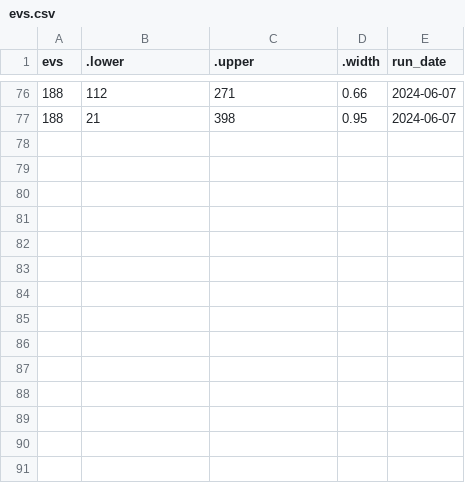
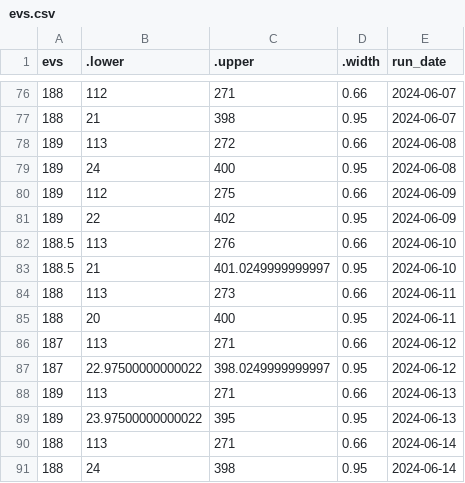
Before and after one commit to markjrieke/2024-potus, a CSV file: out/polls/evs.csv, drawn as a sheet; only a part is shown, gaps mark what is left out.

```diff
--- a/out/polls/evs.csv
+++ b/out/polls/evs.csv
@@ -77 +77,15 @@ evs,.lower,.upper,.width,run_date
 188,21,398,0.95,2024-06-07
+189,113,272,0.66,2024-06-08
+189,24,400,0.95,2024-06-08
+189,112,275,0.66,2024-06-09
+189,22,402,0.95,2024-06-09
+188.5,113,276,0.66,2024-06-10
+188.5,21,401.0249999999997,0.95,2024-06-10
+188,113,273,0.66,2024-06-11
+188,20,400,0.95,2024-06-11
+187,113,271,0.66,2024-06-12
+187,22.97500000000022,398.0249999999997,0.95,2024-06-12
+189,113,271,0.66,2024-06-13
+189,23.97500000000022,395,0.95,2024-06-13
+188,113,271,0.66,2024-06-14
+188,24,398,0.95,2024-06-14
```
Also changed, not shown: out/model_log.csv, out/polls/conditional_probabilities.csv, 5 other files.
